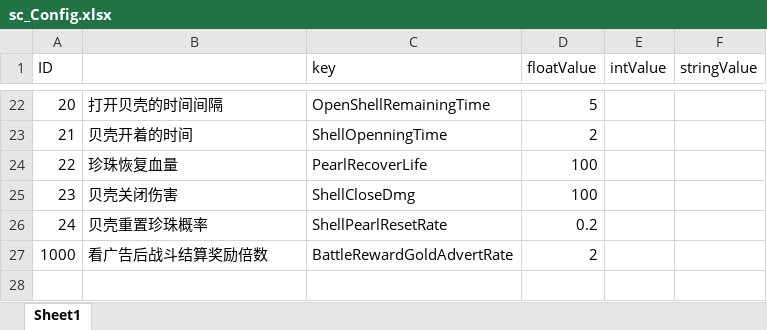
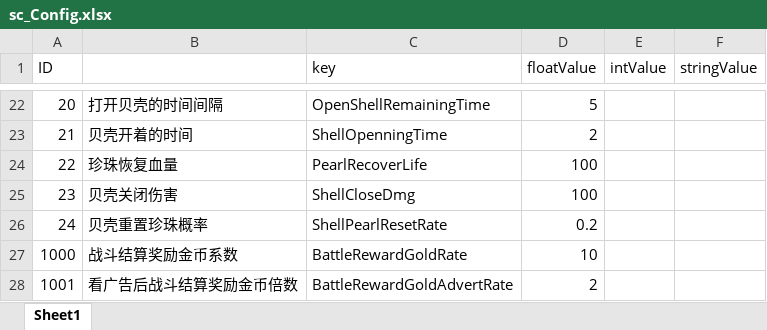
Before and after one commit to ZhangQichao1988/MultiGreedyFish, an Excel workbook: xlsx/sc_Config.xlsx, sheet Sheet1, drawn as a sheet; only a part is shown, gaps mark what is left out; values as stored, in another font and other column widths than the file's, no borders; addresses are those after the commit; the diff names each change by its address in the sheet, - before the commit and + after, or states it on an @@ line.

```diff
--- a/xlsx/sc_Config.xlsx (sheet Sheet1)
+++ b/xlsx/sc_Config.xlsx (sheet Sheet1)
+row 27: 1000 | 战斗结算奖励金币系数 | BattleRewardGoldRate | 10
@@ column A (ID) renumbered from row 28 down @@
-B28: 看广告后战斗结算奖励倍数
+B28: 看广告后战斗结算奖励金币倍数
```
Also changed, not shown: 2 other files.
